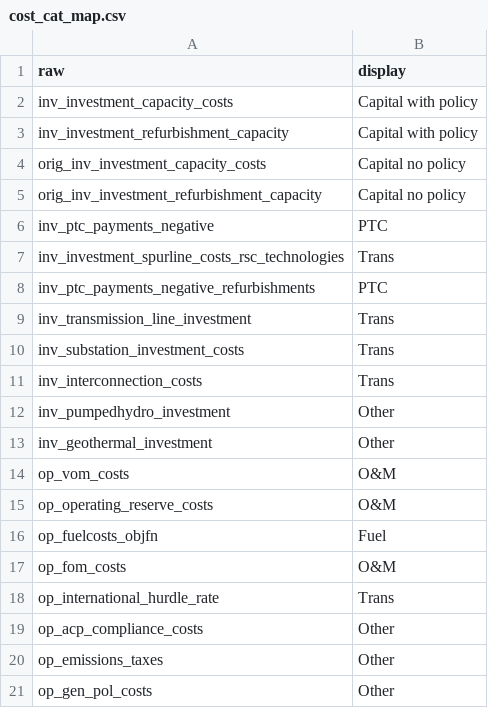
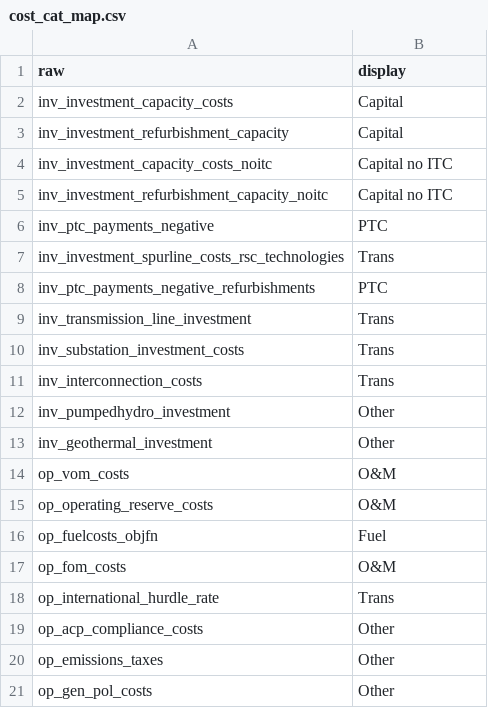
Before and after one commit to mmowers/bokehpivot, a CSV file: in/reeds2/cost_cat_map.csv, drawn as a sheet.

Commit message:
Update system cost labels

```diff
--- a/in/reeds2/cost_cat_map.csv
+++ b/in/reeds2/cost_cat_map.csv
@@ -1,6 +1,6 @@
 raw,display
-inv_investment_capacity_costs,Capital with policy
-inv_investment_refurbishment_capacity,Capital with policy
-orig_inv_investment_capacity_costs,Capital no policy
-orig_inv_investment_refurbishment_capacity,Capital no policy
+inv_investment_capacity_costs,Capital
+inv_investment_refurbishment_capacity,Capital
+inv_investment_capacity_costs_noitc,Capital no ITC
+inv_investment_refurbishment_capacity_noitc,Capital no ITC
 inv_ptc_payments_negative,PTC
```
Also changed, not shown: in/reeds2/cost_cat_type.csv, 2 other files.
